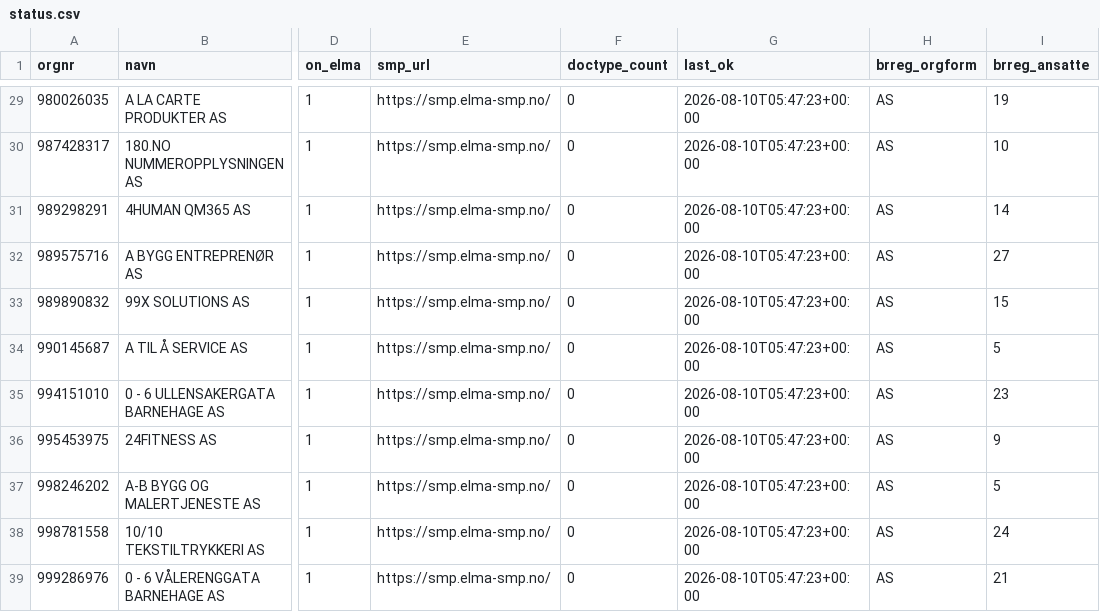
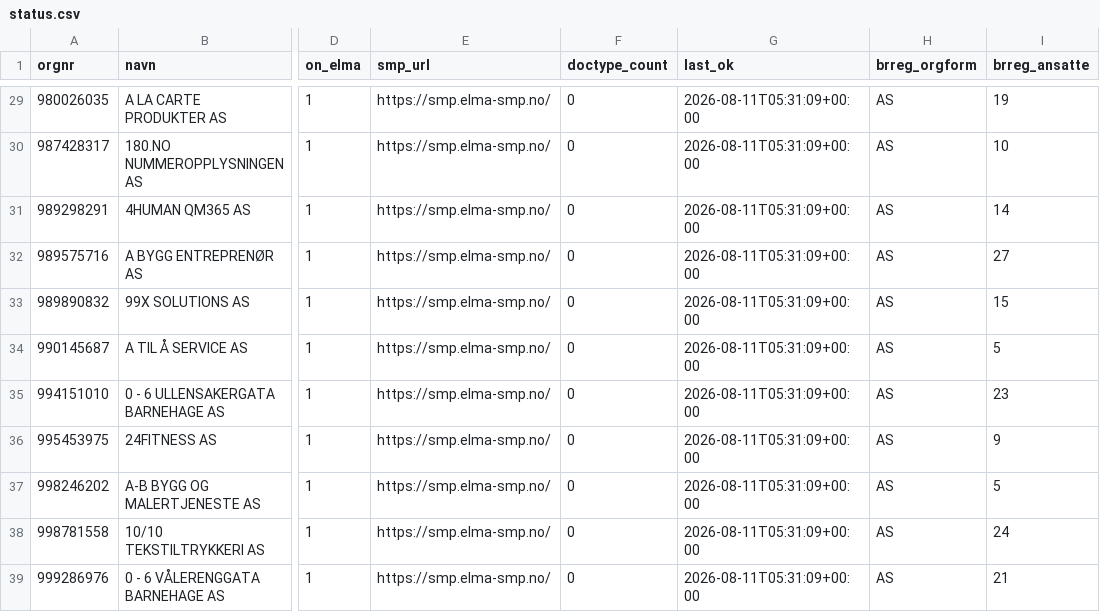
Before and after one commit to ValiantEvers/efaktura-radar, a CSV file: data/status.csv, drawn as a sheet; only a part is shown, gaps mark what is left out; the diff covers the shown part only; the diff names each change by its address in the sheet, - before the commit and + after, or states it on an @@ line.

```diff
--- a/data/status.csv
+++ b/data/status.csv
-G29:G39 (last_ok): 2026-08-10T05:47:23+00:00
+G29:G39 (last_ok): 2026-08-11T05:31:09+00:00
```
Also changed, not shown: 27 edited cells elsewhere in this file, 1 other file.
